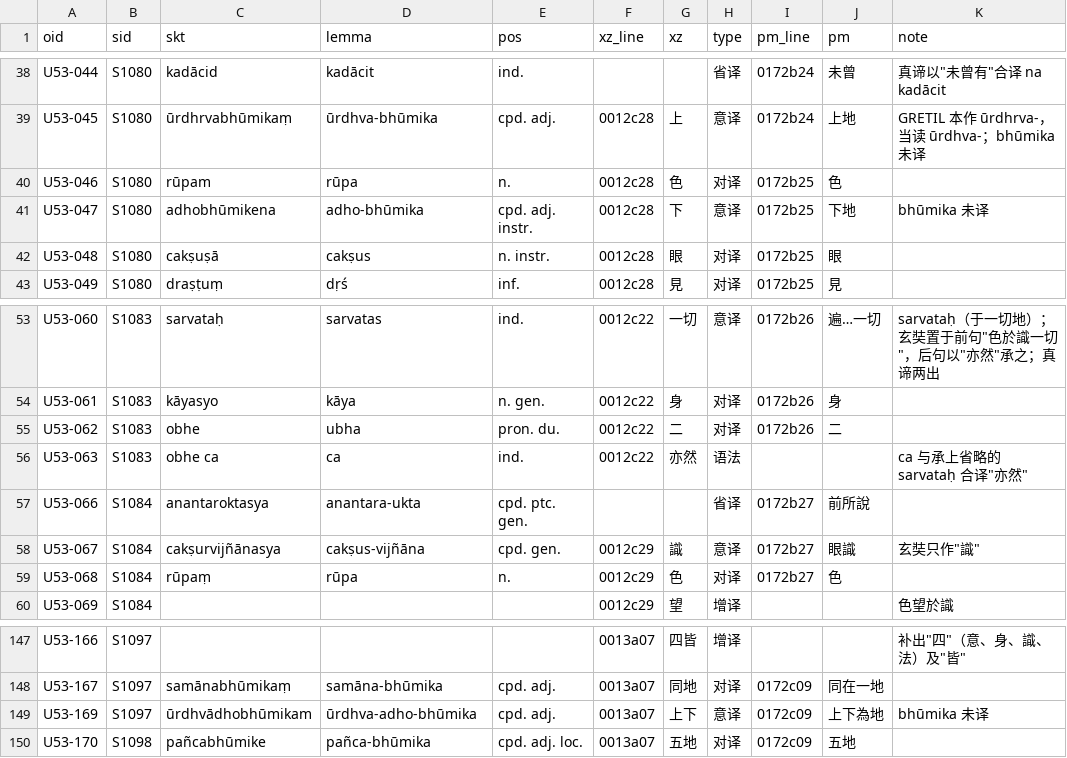
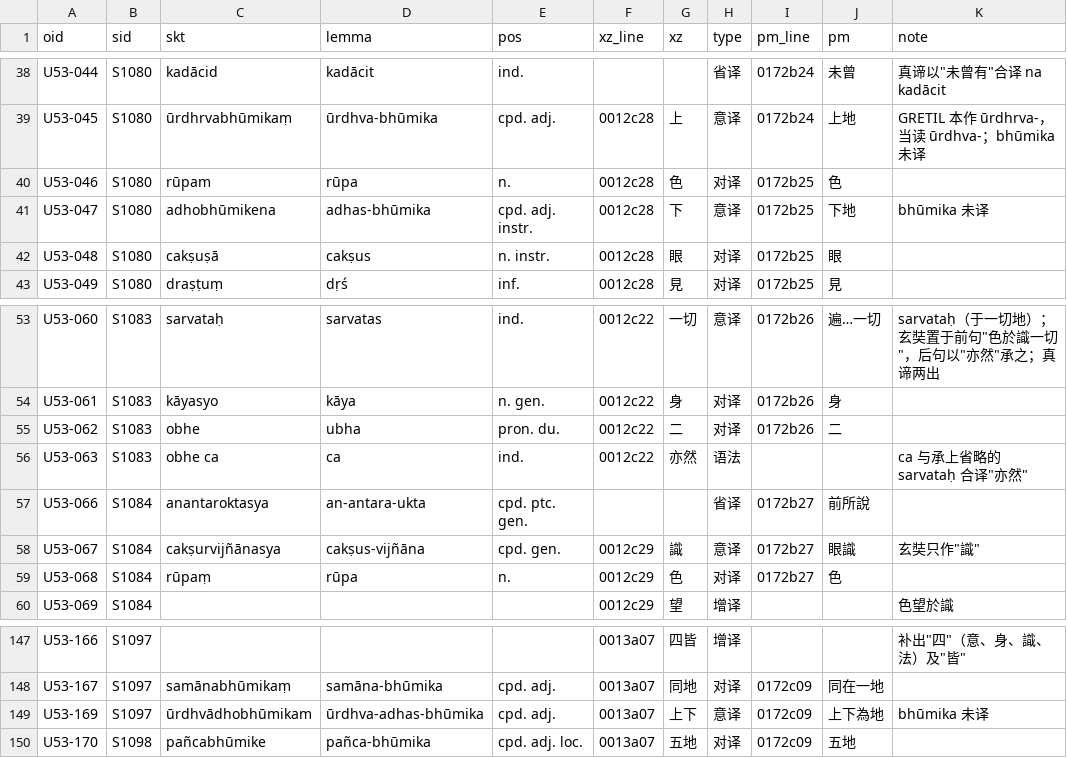
Before and after one commit to yuandengshi/xuanzang-glossary, a TSV file: _work/align/akbh1/occ/U53.tsv, drawn as a sheet; only a part is shown, gaps mark what is left out.

```diff
--- a/_work/align/akbh1/occ/U53.tsv
+++ b/_work/align/akbh1/occ/U53.tsv
@@ -40,3 +40,3 @@ U53-045	S1080	ūrdhrvabhūmikaṃ	ūrdhva-bhūmika	cpd. adj.	0012c28	上	意译
 U53-046	S1080	rūpam	rūpa	n.	0012c28	色	对译	0172b25	色	
-U53-047	S1080	adhobhūmikena	adho-bhūmika	cpd. adj. instr.	0012c28	下	意译	0172b25	下地	bhūmika 未译
+U53-047	S1080	adhobhūmikena	adhas-bhūmika	cpd. adj. instr.	0012c28	下	意译	0172b25	下地	bhūmika 未译
 U53-048	S1080	cakṣuṣā	cakṣus	n. instr.	0012c28	眼	对译	0172b25	眼	
@@ -56,3 +56,3 @@ U53-062	S1083	obhe	ubha	pron. du.	0012c22	二	对译	0172b26	二
 U53-063	S1083	obhe ca	ca	ind.	0012c22	亦然	语法			ca 与承上省略的 sarvataḥ 合译"亦然"
-U53-066	S1084	anantaroktasya	anantara-ukta	cpd. ptc. gen.			省译	0172b27	前所說	
+U53-066	S1084	anantaroktasya	an-antara-ukta	cpd. ptc. gen.			省译	0172b27	前所說	
 U53-067	S1084	cakṣurvijñānasya	cakṣus-vijñāna	cpd. gen.	0012c29	識	意译	0172b27	眼識	玄奘只作"識"
@@ -148,3 +148,3 @@ U53-166	S1097				0013a07	四皆	增译			补出"四"（意、身、識、法）
 U53-167	S1097	samānabhūmikaṃ	samāna-bhūmika	cpd. adj.	0013a07	同地	对译	0172c09	同在一地	
-U53-169	S1097	ūrdhvādhobhūmikam	ūrdhva-adho-bhūmika	cpd. adj.	0013a07	上下	意译	0172c09	上下為地	bhūmika 未译
+U53-169	S1097	ūrdhvādhobhūmikam	ūrdhva-adhas-bhūmika	cpd. adj.	0013a07	上下	意译	0172c09	上下為地	bhūmika 未译
 U53-170	S1098	pañcabhūmike	pañca-bhūmika	cpd. adj. loc.	0013a07	五地	对译	0172c09	五地	
```
Also changed, not shown: _work/align/akbh1/occ/U01.tsv, _work/align/akbh1/occ/U05.tsv, 23 other files.
